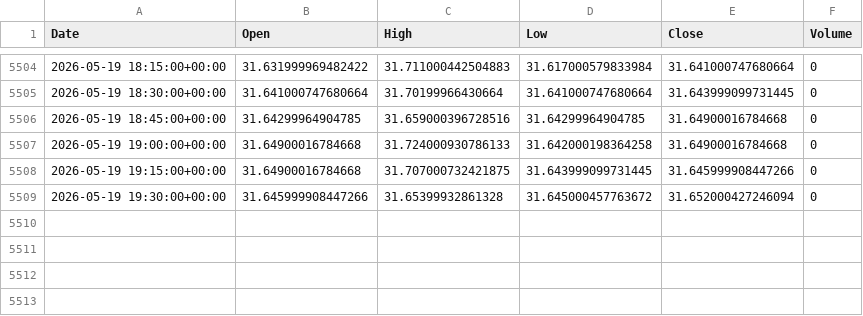
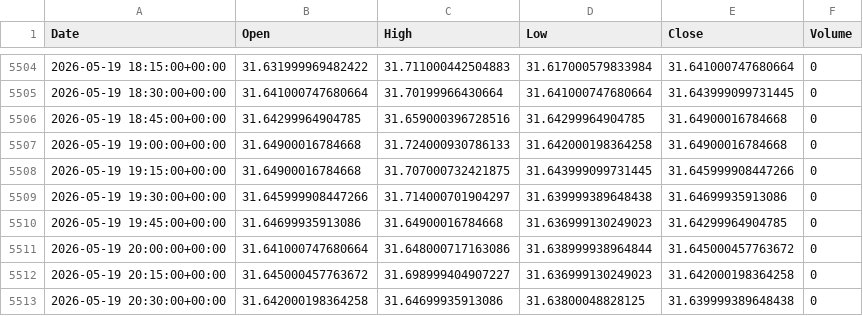
Before and after one commit to ericsutw/basic, a CSV file: data/currency/USDTWD.csv, drawn as a sheet; only a part is shown, gaps mark what is left out.

```diff
--- a/data/currency/USDTWD.csv
+++ b/data/currency/USDTWD.csv
@@ -5508,2 +5508,6 @@
 2026-05-19 19:15:00+00:00,31.64900016784668,31.707000732421875,31.643999099731445,31.645999908447266,0
-2026-05-19 19:30:00+00:00,31.645999908447266,31.65399932861328,31.645000457763672,31.652000427246094,0
+2026-05-19 19:30:00+00:00,31.645999908447266,31.714000701904297,31.639999389648438,31.64699935913086,0
+2026-05-19 19:45:00+00:00,31.64699935913086,31.64900016784668,31.636999130249023,31.64299964904785,0
+2026-05-19 20:00:00+00:00,31.641000747680664,31.648000717163086,31.638999938964844,31.645000457763672,0
+2026-05-19 20:15:00+00:00,31.645000457763672,31.698999404907227,31.636999130249023,31.642000198364258,0
+2026-05-19 20:30:00+00:00,31.642000198364258,31.64699935913086,31.63800048828125,31.639999389648438,0
```
Also changed, not shown: data/currency/BTC.csv, data/currency/IntlGold.csv, 3 other files.
